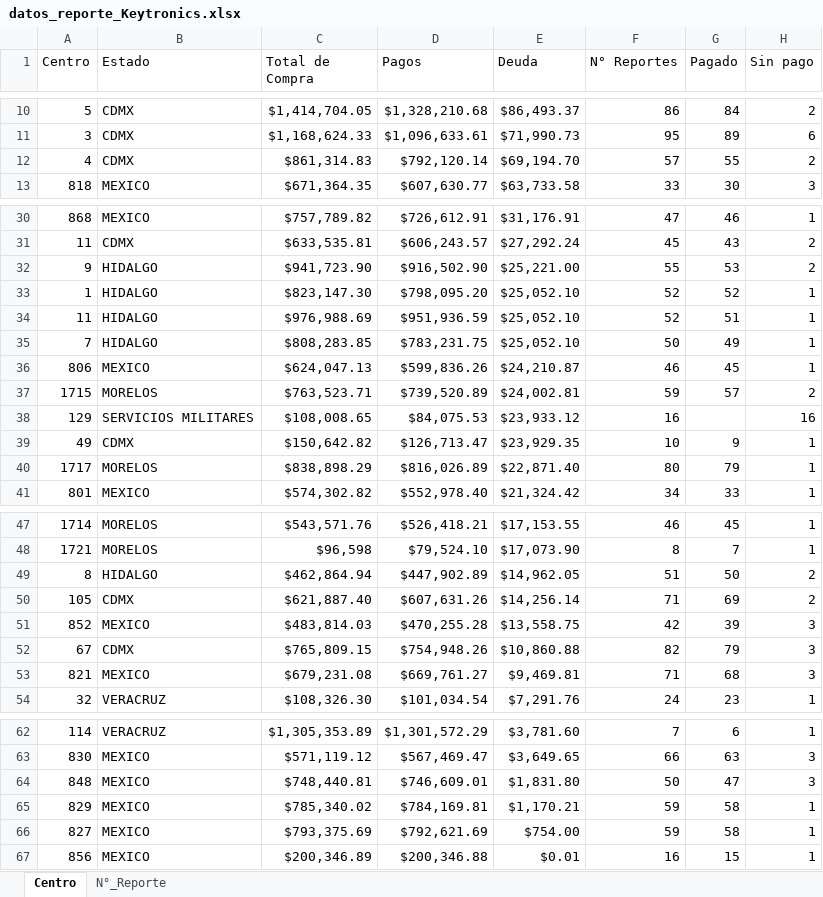
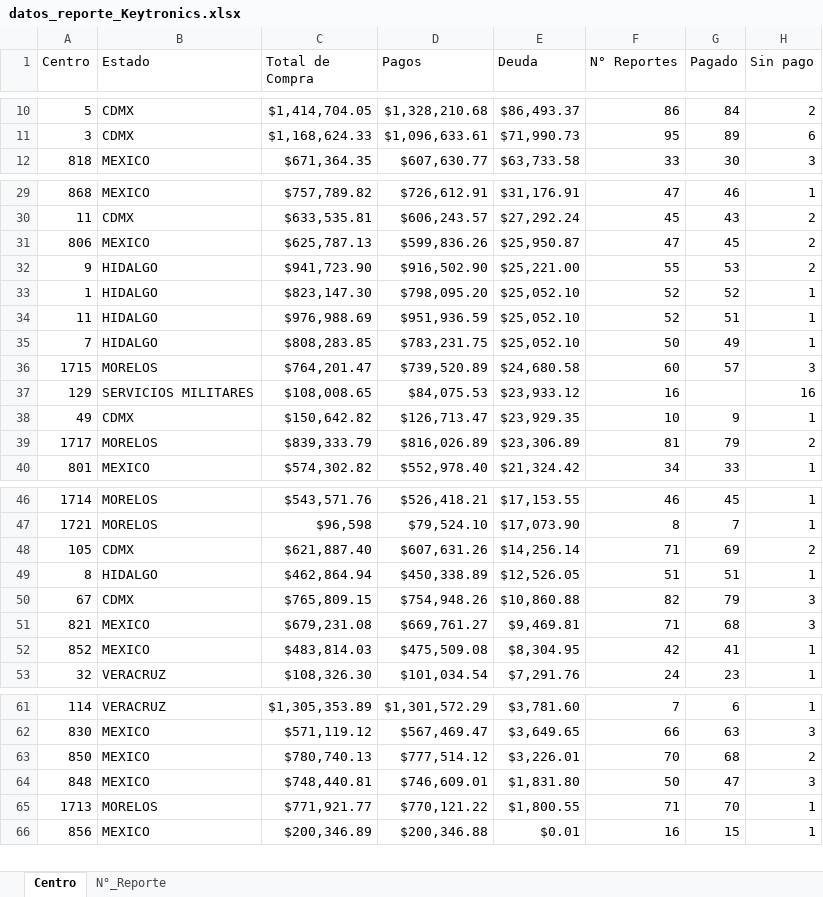
Before and after one commit to josels980410-jpg/keytronics-dashboard, an Excel workbook: datos_reporte_Keytronics.xlsx, sheet Centro, drawn as a sheet; only a part is shown, gaps mark what is left out; values as stored, in another font and other column widths than the file's, no borders; removed rows and columns are numbered as before the commit, all else as after; the diff covers the shown part only; the diff names each change by its address in the sheet, - before the commit and + after, or states it on an @@ line.

Commit message:
Actualización de reporte en excel

```diff
--- a/datos_reporte_Keytronics.xlsx (sheet Centro)
+++ b/datos_reporte_Keytronics.xlsx (sheet Centro)
-row 12: 4 | CDMX | $861,314.83 | $792,120.14 | $69,194.70 | 57 | 55 | 2
+row 31: 806 | MEXICO | $625,787.13 | $599,836.26 | $25,950.87 | 47 | 45 | 2
-row 36: 806 | MEXICO | $624,047.13 | $599,836.26 | $24,210.87 | 46 | 45 | 1
-C36 (Total de Compra): $763,523.71
+C36 (Total de Compra): $764,201.47
-E36 (Deuda): $24,002.81
+E36 (Deuda): $24,680.58
-F36 (N° Reportes): 59
+F36 (N° Reportes): 60
-H36 (Sin pago): 2
+H36 (Sin pago): 3
-C39 (Total de Compra): $838,898.29
+C39 (Total de Compra): $839,333.79
-E39 (Deuda): $22,871.40
+E39 (Deuda): $23,306.89
-F39 (N° Reportes): 80
+F39 (N° Reportes): 81
-H39 (Sin pago): 1
+H39 (Sin pago): 2
-row 49: 8 | HIDALGO | $462,864.94 | $447,902.89 | $14,962.05 | 51 | 50 | 2
-row 51: 852 | MEXICO | $483,814.03 | $470,255.28 | $13,558.75 | 42 | 39 | 3
+row 49: 8 | HIDALGO | $462,864.94 | $450,338.89 | $12,526.05 | 51 | 51 | 1
+row 52: 852 | MEXICO | $483,814.03 | $475,509.08 | $8,304.95 | 42 | 41 | 1
+row 63: 850 | MEXICO | $780,740.13 | $777,514.12 | $3,226.01 | 70 | 68 | 2
-row 65: 829 | MEXICO | $785,340.02 | $784,169.81 | $1,170.21 | 59 | 58 | 1
-row 66: 827 | MEXICO | $793,375.69 | $792,621.69 | $754.00 | 59 | 58 | 1
+row 65: 1713 | MORELOS | $771,921.77 | $770,121.22 | $1,800.55 | 71 | 70 | 1
```
Also changed, not shown: 3 added rows, 2 removed rows and 8 edited cells elsewhere in this sheet, sheet N°_Reporte, 2 other files.
